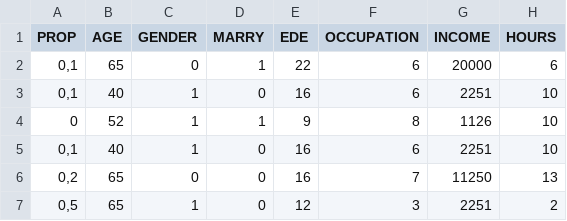
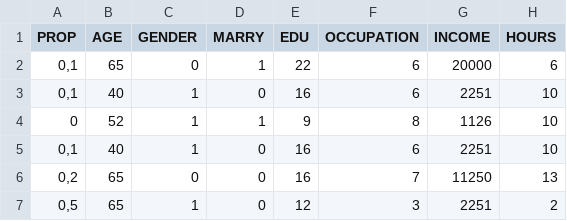
Before and after one commit to chaveslima/data, a CSV file: upbrasil.csv, drawn as a sheet; only a part is shown; the diff names each change by its address in the sheet, - before the commit and + after, or states it on an @@ line.

Commit message:
Update upbrasil.csv

```diff
--- a/upbrasil.csv
+++ b/upbrasil.csv
-E1: EDE
+E1: EDU
```
